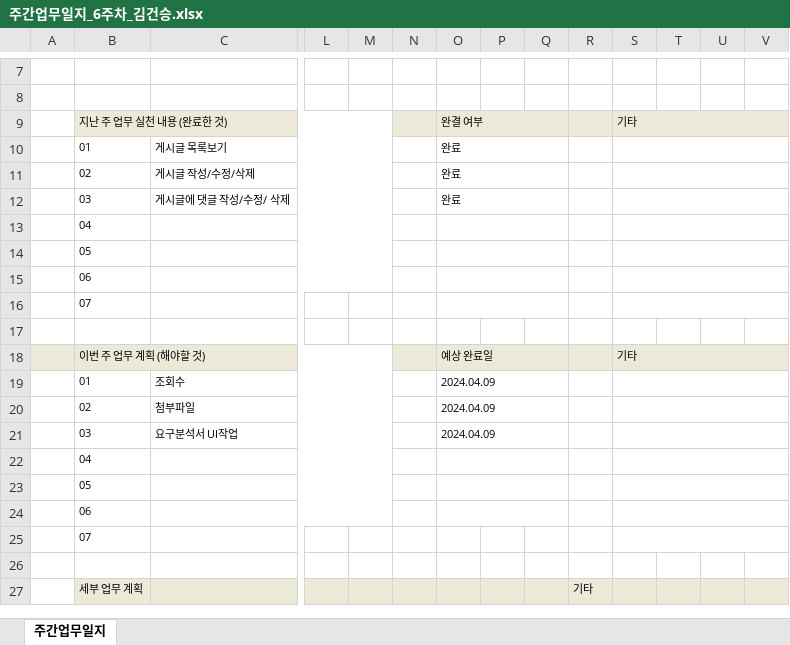
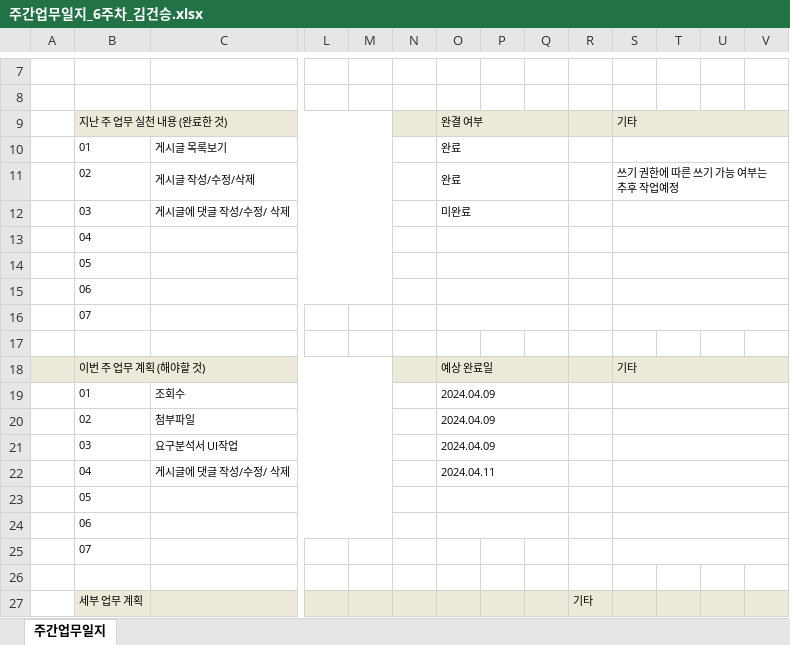
Before and after one commit to juhyeonjong2/EzenCompany, an Excel workbook: Documents/1. 업무보고/2. 주간업무/6주차/주간업무일지_6주차_김건승.xlsx, sheet 주간업무일지, drawn as a sheet; only a part is shown, gaps mark what is left out; values as stored, in another font and other column widths than the file's, no borders; removed rows and columns are numbered as before the commit, all else as after; rows hold the shown columns only; the diff names each change by its address in the sheet, - before the commit and + after, or states it on an @@ line.

```diff
--- a/Documents/1. 업무보고/2. 주간업무/6주차/주간업무일지_6주차_김건승.xlsx (sheet 주간업무일지)
+++ b/Documents/1. 업무보고/2. 주간업무/6주차/주간업무일지_6주차_김건승.xlsx (sheet 주간업무일지)
-S11: (empty)
+S11: 쓰기 권한에 따른 쓰기 가능 여부는 추후 작업예정
-O12: 완료
+O12: 미완료
-row 22:  | 04
+row 22:  | 04 | 게시글에 댓글 작성/수정/ 삭제 |  |  |  | 2024.04.11
```
Also changed, not shown: 1 other file.
